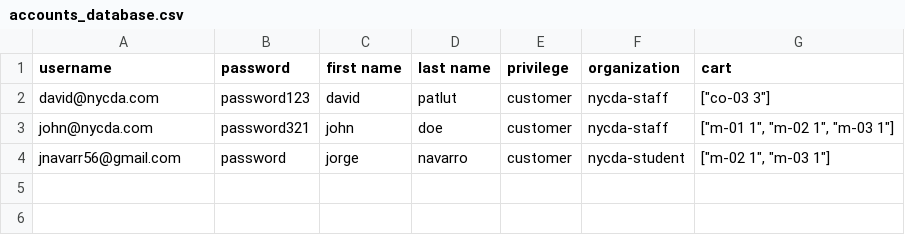
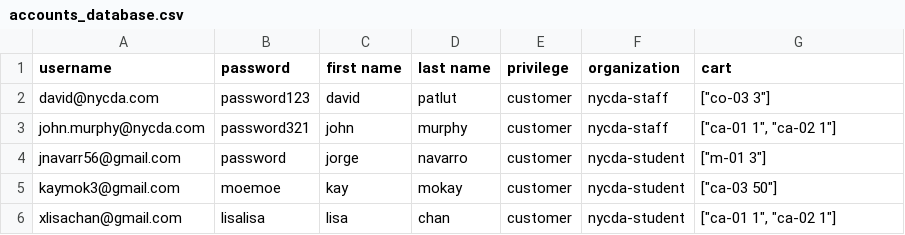
Before and after one commit to Jnavarr56/backend-bakery, a CSV file: accounts_database.csv, drawn as a sheet.

```diff
--- a/accounts_database.csv
+++ b/accounts_database.csv
@@ -2,3 +2,5 @@ username,password,first name,last name,privilege,organization,cart
 david@nycda.com,password123,david,patlut,customer,nycda-staff,"[""co-03 3""]"
-john@nycda.com,password321,john,doe,customer,nycda-staff,"[""m-01 1"", ""m-02 1"", ""m-03 1""]"
-jnavarr56@gmail.com,password,jorge,navarro,customer,nycda-student,"[""m-02 1"", ""m-03 1""]"
+john.murphy@nycda.com,password321,john,murphy,customer,nycda-staff,"[""ca-01 1"", ""ca-02 1""]"
+jnavarr56@gmail.com,password,jorge,navarro,customer,nycda-student,"[""m-01 3""]"
+kaymok3@gmail.com,moemoe,kay,mokay,customer,nycda-student,"[""ca-03 50""]"
+xlisachan@gmail.com,lisalisa,lisa,chan,customer,nycda-student,"[""ca-01 1"", ""ca-02 1""]"
```
Also changed, not shown: accounts_database_lag.csv, accounts_database_lagA.csv, 4 other files.
